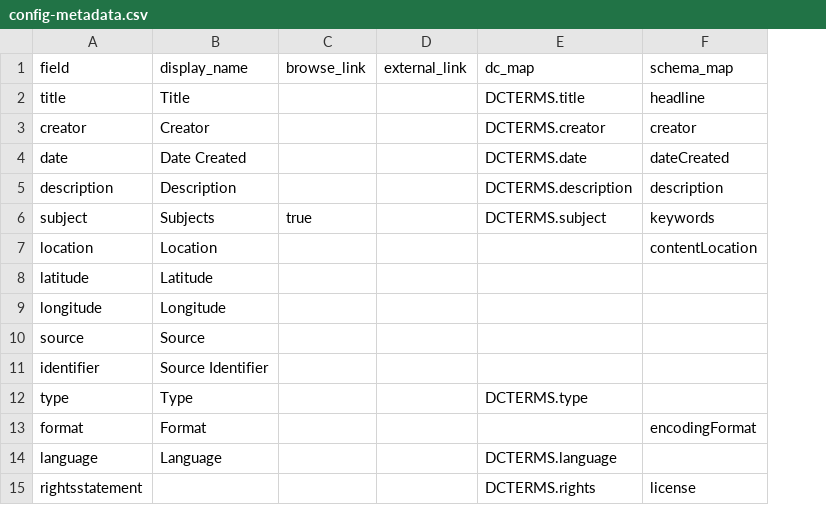
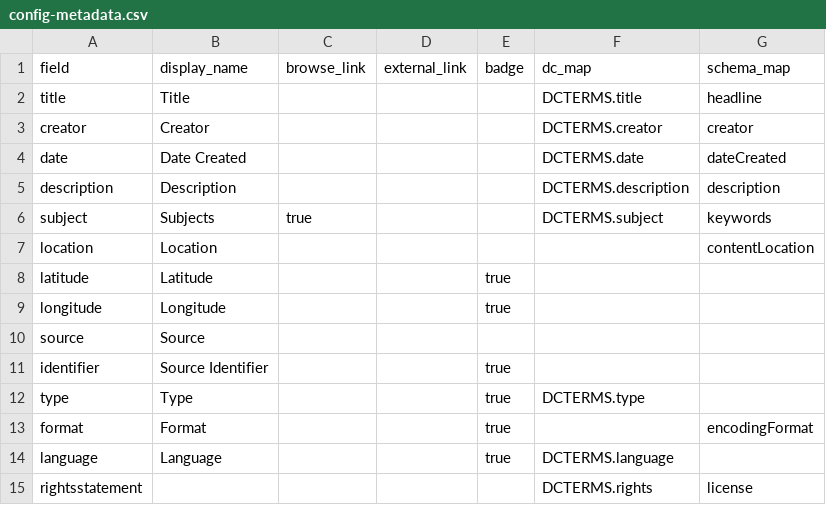
Before and after one commit to sfu-dhil/collectionbuilder-docker, a CSV file: app/_data/config-metadata.csv, drawn as a sheet; the diff names each change by its address in the sheet, - before the commit and + after, or states it on an @@ line.

Commit message:
Add metadata field badges
Also better support from multiple values in non browse_link/btn fields

```diff
--- a/app/_data/config-metadata.csv
+++ b/app/_data/config-metadata.csv
+column E (badge), rows 8-14: true | true |  | true | true | true | true
```
Also changed, not shown: demo/_data/config-metadata.csv, 7 other files.
